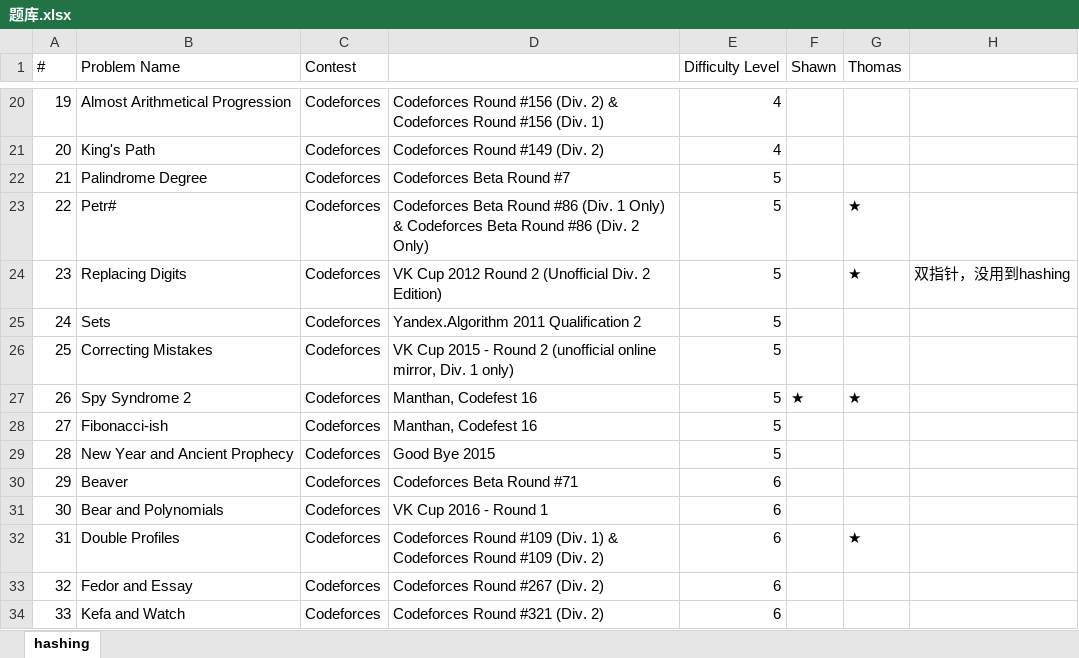
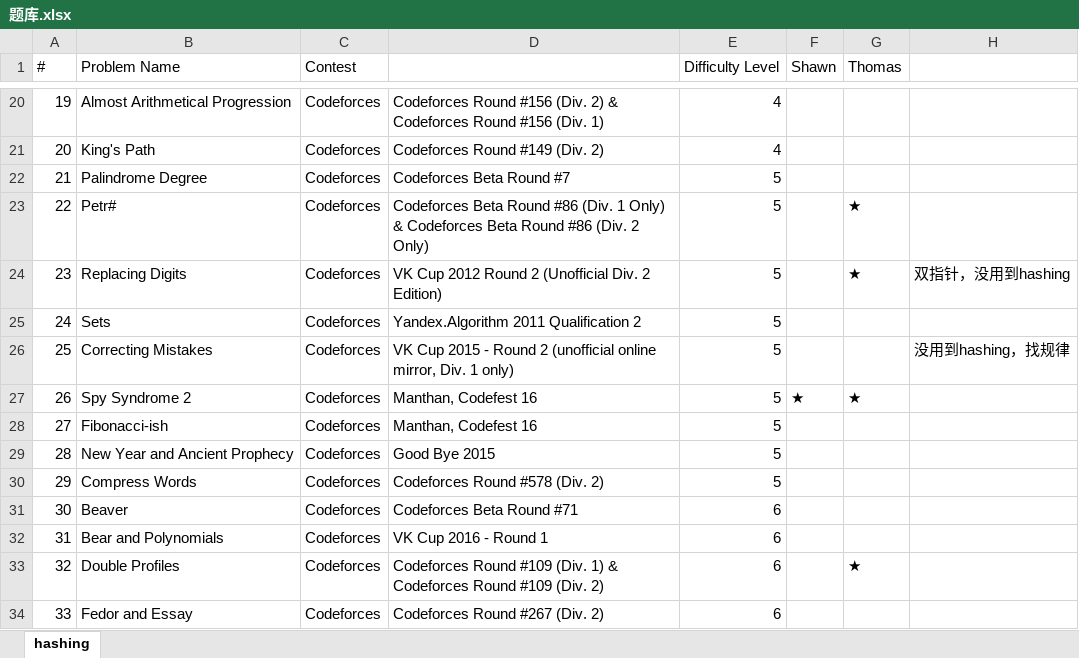
Before and after one commit to gzshawnliang/competitive-programming, an Excel workbook: doc/Other/题库.xlsx, sheet hashing, drawn as a sheet; only a part is shown, gaps mark what is left out; the shorter side is filled out with more unchanged rows; values as stored, in another font and other column widths than the file's, no cell formats; addresses are those after the commit; the diff names each change by its address in the sheet, - before the commit and + after, or states it on an @@ line.

```diff
--- a/doc/Other/题库.xlsx (sheet hashing)
+++ b/doc/Other/题库.xlsx (sheet hashing)
-H26: (empty)
+H26: 没用到hashing，找规律
+row 30: 29 | Compress Words | Codeforces | Codeforces Round #578 (Div. 2) | 5
@@ column A (#) renumbered between rows 31 and 78 @@
```
Also changed, not shown: cell formats, 4 other files.
